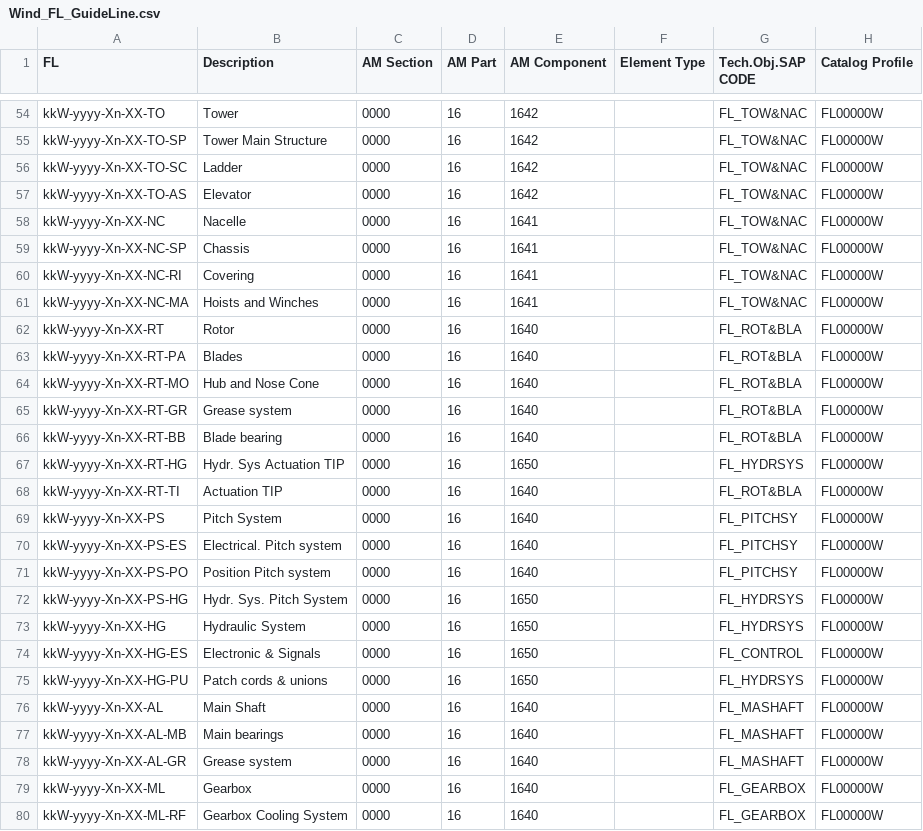
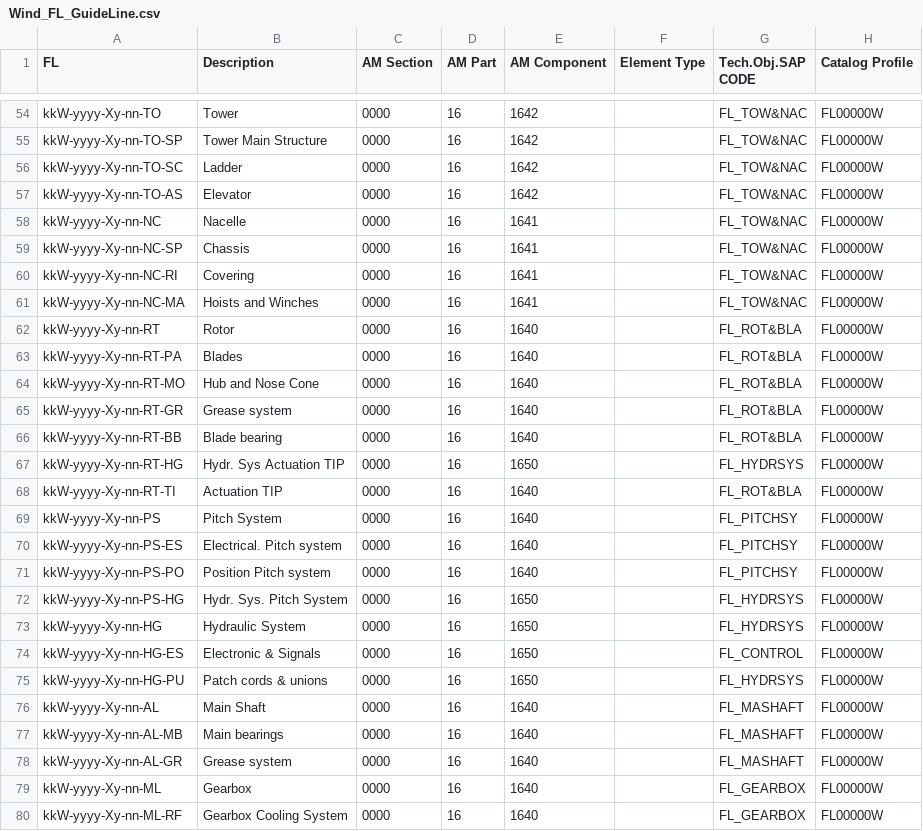
Before and after one commit to git-guppio/FL-Checker, a CSV file: Config/Wind_FL_GuideLine.csv, drawn as a sheet; only a part is shown, gaps mark what is left out; the diff covers the shown part only; the diff names each change by its address in the sheet, - before the commit and + after, or states it on an @@ line.

```diff
--- a/Config/Wind_FL_GuideLine.csv
+++ b/Config/Wind_FL_GuideLine.csv
-A54 (FL): kkW-yyyy-Xn-XX-TO
+A54 (FL): kkW-yyyy-Xy-nn-TO
-A55 (FL): kkW-yyyy-Xn-XX-TO-SP
+A55 (FL): kkW-yyyy-Xy-nn-TO-SP
-A56 (FL): kkW-yyyy-Xn-XX-TO-SC
+A56 (FL): kkW-yyyy-Xy-nn-TO-SC
-A57 (FL): kkW-yyyy-Xn-XX-TO-AS
+A57 (FL): kkW-yyyy-Xy-nn-TO-AS
-A58 (FL): kkW-yyyy-Xn-XX-NC
+A58 (FL): kkW-yyyy-Xy-nn-NC
-A59 (FL): kkW-yyyy-Xn-XX-NC-SP
+A59 (FL): kkW-yyyy-Xy-nn-NC-SP
-A60 (FL): kkW-yyyy-Xn-XX-NC-RI
+A60 (FL): kkW-yyyy-Xy-nn-NC-RI
-A61 (FL): kkW-yyyy-Xn-XX-NC-MA
+A61 (FL): kkW-yyyy-Xy-nn-NC-MA
-A62 (FL): kkW-yyyy-Xn-XX-RT
+A62 (FL): kkW-yyyy-Xy-nn-RT
-A63 (FL): kkW-yyyy-Xn-XX-RT-PA
+A63 (FL): kkW-yyyy-Xy-nn-RT-PA
-A64 (FL): kkW-yyyy-Xn-XX-RT-MO
+A64 (FL): kkW-yyyy-Xy-nn-RT-MO
-A65 (FL): kkW-yyyy-Xn-XX-RT-GR
+A65 (FL): kkW-yyyy-Xy-nn-RT-GR
-A66 (FL): kkW-yyyy-Xn-XX-RT-BB
+A66 (FL): kkW-yyyy-Xy-nn-RT-BB
-A67 (FL): kkW-yyyy-Xn-XX-RT-HG
+A67 (FL): kkW-yyyy-Xy-nn-RT-HG
-A68 (FL): kkW-yyyy-Xn-XX-RT-TI
+A68 (FL): kkW-yyyy-Xy-nn-RT-TI
-A69 (FL): kkW-yyyy-Xn-XX-PS
+A69 (FL): kkW-yyyy-Xy-nn-PS
-A70 (FL): kkW-yyyy-Xn-XX-PS-ES
+A70 (FL): kkW-yyyy-Xy-nn-PS-ES
-A71 (FL): kkW-yyyy-Xn-XX-PS-PO
+A71 (FL): kkW-yyyy-Xy-nn-PS-PO
-A72 (FL): kkW-yyyy-Xn-XX-PS-HG
+A72 (FL): kkW-yyyy-Xy-nn-PS-HG
-A73 (FL): kkW-yyyy-Xn-XX-HG
+A73 (FL): kkW-yyyy-Xy-nn-HG
-A74 (FL): kkW-yyyy-Xn-XX-HG-ES
+A74 (FL): kkW-yyyy-Xy-nn-HG-ES
-A75 (FL): kkW-yyyy-Xn-XX-HG-PU
+A75 (FL): kkW-yyyy-Xy-nn-HG-PU
-A76 (FL): kkW-yyyy-Xn-XX-AL
+A76 (FL): kkW-yyyy-Xy-nn-AL
-A77 (FL): kkW-yyyy-Xn-XX-AL-MB
+A77 (FL): kkW-yyyy-Xy-nn-AL-MB
-A78 (FL): kkW-yyyy-Xn-XX-AL-GR
+A78 (FL): kkW-yyyy-Xy-nn-AL-GR
-A79 (FL): kkW-yyyy-Xn-XX-ML
+A79 (FL): kkW-yyyy-Xy-nn-ML
-A80 (FL): kkW-yyyy-Xn-XX-ML-RF
+A80 (FL): kkW-yyyy-Xy-nn-ML-RF
```
Also changed, not shown: 65 edited cells elsewhere in this file, Config/Solar_FL_CentrealInv_GuideLine.csv, Config/Solar_FL_SubStation_Guideline.csv, 19 other files.
